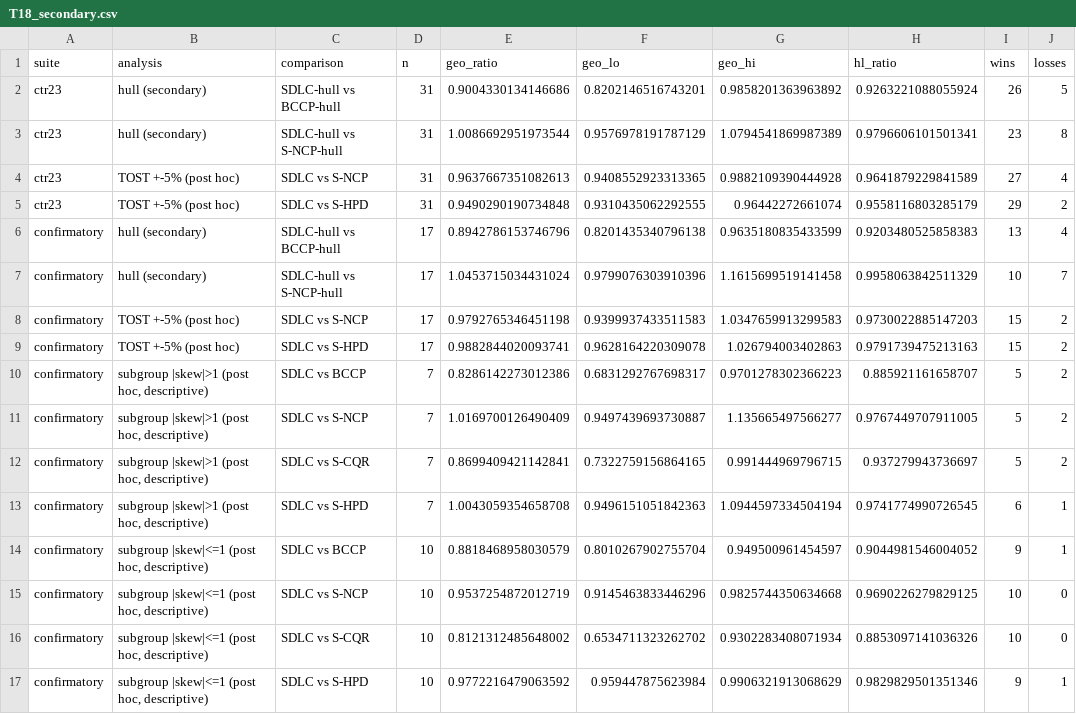
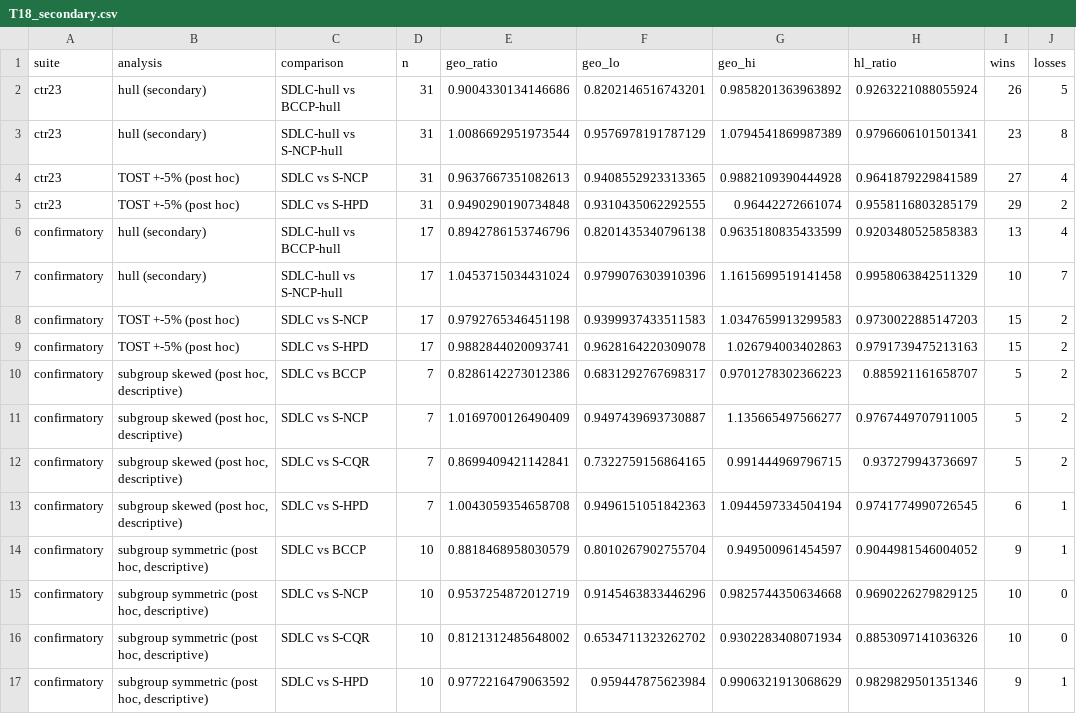
Before and after one commit to Bhargavteja-9779/p_c1_2, a CSV file: Target_Journal_Submission/tables/T18_secondary.csv, drawn as a sheet; only a part is shown; the diff names each change by its address in the sheet, - before the commit and + after, or states it on an @@ line.

```diff
--- a/Target_Journal_Submission/tables/T18_secondary.csv
+++ b/Target_Journal_Submission/tables/T18_secondary.csv
-B10:B13 (analysis): subgroup |skew|>1 (post hoc, descriptive)
+B10:B13 (analysis): subgroup skewed (post hoc, descriptive)
-B14:B17 (analysis): subgroup |skew|<=1 (post hoc, descriptive)
+B14:B17 (analysis): subgroup symmetric (post hoc, descriptive)
```
Also changed, not shown: 26 other files.
